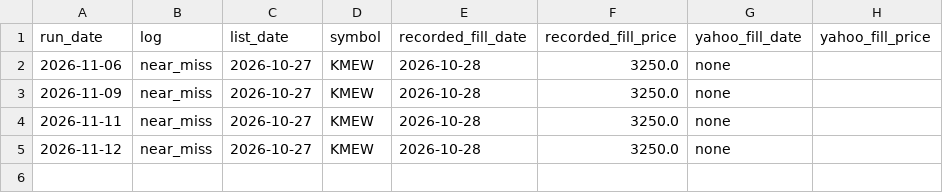
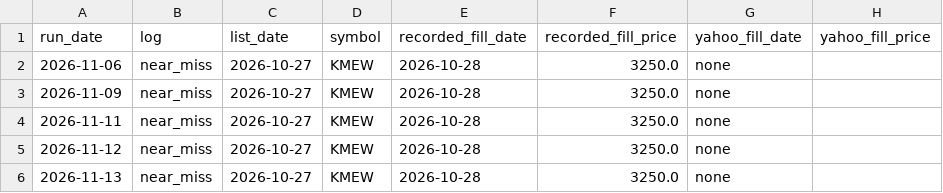
Before and after one commit to Parth1501/nse-swing-data, a CSV file: data/fill_revisions.csv, drawn as a sheet.

```diff
--- a/data/fill_revisions.csv
+++ b/data/fill_revisions.csv
@@ -5 +5,2 @@ run_date,log,list_date,symbol,recorded_fill_date,recorded_fill_price,yahoo_fill_
 2026-11-12,near_miss,2026-10-27,KMEW,2026-10-28,3250.0,none,
+2026-11-13,near_miss,2026-10-27,KMEW,2026-10-28,3250.0,none,
```
Also changed, not shown: data/closed_results.csv, data/latest.csv, 5 other files.
